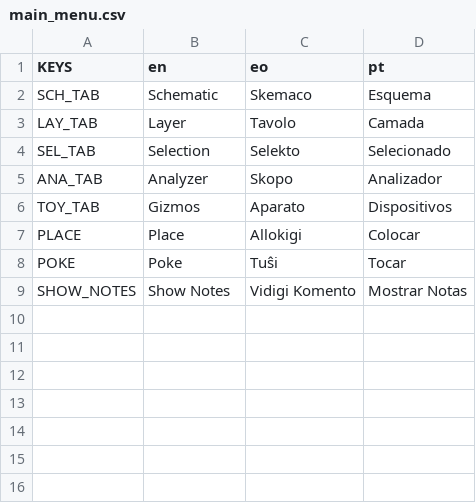
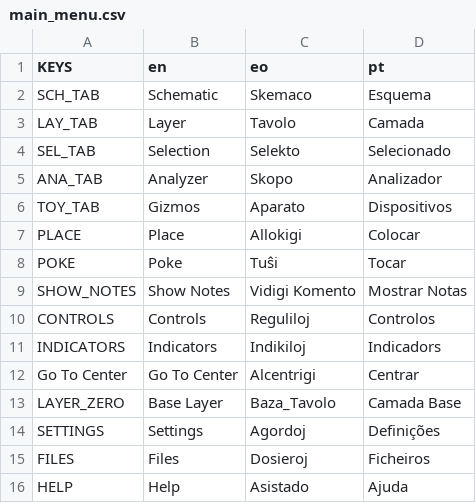
Before and after one commit to Theklo-Teal/Wicked_Haywire, a CSV file: localization/main_menu.csv, drawn as a sheet.

```diff
--- a/localization/main_menu.csv
+++ b/localization/main_menu.csv
@@ -9 +9,8 @@ POKE,Poke,Tuŝi,Tocar
 SHOW_NOTES,Show Notes,Vidigi Komento,Mostrar Notas
+CONTROLS,Controls,Reguliloj,Controlos
+INDICATORS,Indicators,Indikiloj,Indicadors
+Go To Center,Go To Center,Alcentrigi,Centrar
+LAYER_ZERO,Base Layer,Baza_Tavolo,Camada Base
+SETTINGS,Settings,Agordoj,Definições
+FILES,Files,Dosieroj,Ficheiros
+HELP,Help,Asistado,Ajuda
```
Also changed, not shown: localization/ribbon_menu.csv, 26 other files.
